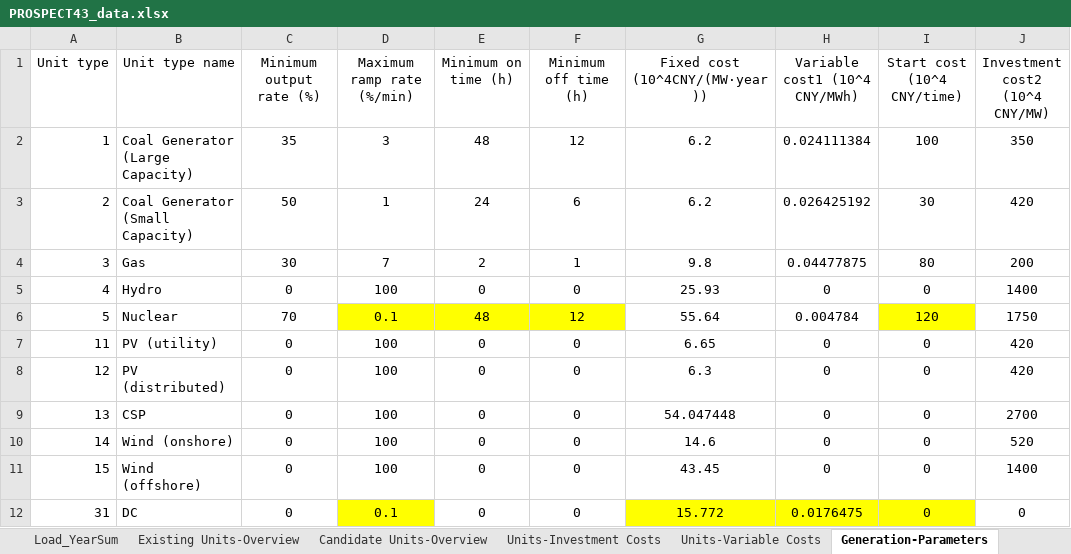
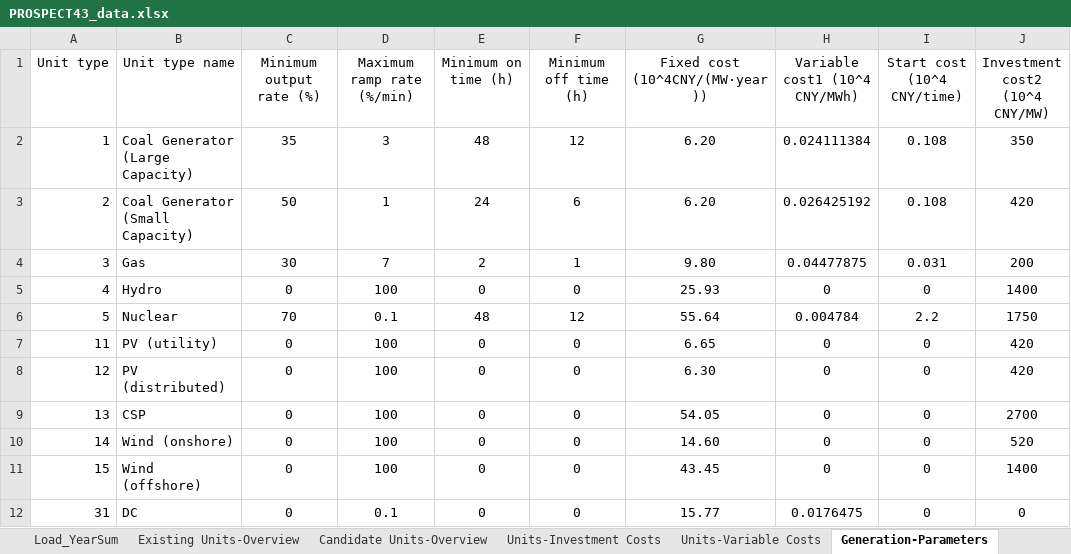
Before and after one commit to RoedeerMa/PROSPECT-43, an Excel workbook: PROSPECT43_data.xlsx, sheet Generation-Parameters, drawn as a sheet; only a part is shown; values as stored, in another font and other column widths than the file's, no borders; the diff names each change by its address in the sheet, - before the commit and + after, or states it on an @@ line.

```diff
--- a/PROSPECT43_data.xlsx (sheet Generation-Parameters)
+++ b/PROSPECT43_data.xlsx (sheet Generation-Parameters)
-G2:G3 (Fixed cost (10^4CNY/(MW·year))): 6.2
+G2:G3 (Fixed cost (10^4CNY/(MW·year))): 6.20
-I2 (Start cost (10^4 CNY/time)): 100
+I2 (Start cost (10^4 CNY/time)): 0.108
-I3 (Start cost (10^4 CNY/time)): 30
+I3 (Start cost (10^4 CNY/time)): 0.108
-G4 (Fixed cost (10^4CNY/(MW·year))): 9.8
+G4 (Fixed cost (10^4CNY/(MW·year))): 9.80
-I4 (Start cost (10^4 CNY/time)): 80
+I4 (Start cost (10^4 CNY/time)): 0.031
-D6:F6 fill: #FFFF00
+D6:F6 fill: none
-I6 (Start cost (10^4 CNY/time)): 120
+I6 (Start cost (10^4 CNY/time)): 2.2
-I6 fill: #FFFF00
+I6 fill: none
-G8 (Fixed cost (10^4CNY/(MW·year))): 6.3
+G8 (Fixed cost (10^4CNY/(MW·year))): 6.30
-G9 (Fixed cost (10^4CNY/(MW·year))): 54.047448
+G9 (Fixed cost (10^4CNY/(MW·year))): 54.05
-G10 (Fixed cost (10^4CNY/(MW·year))): 14.6
+G10 (Fixed cost (10^4CNY/(MW·year))): 14.60
-D12 fill: #FFFF00
+D12 fill: none
-G12 (Fixed cost (10^4CNY/(MW·year))): 15.772
+G12 (Fixed cost (10^4CNY/(MW·year))): 15.77
-G12:I12 fill: #FFFF00
+G12:I12 fill: none
```
Also changed, not shown: sheet Units-Investment Costs, sheet Units-Variable Costs, sheet Lines, sheet Profile, sheet Bus.
